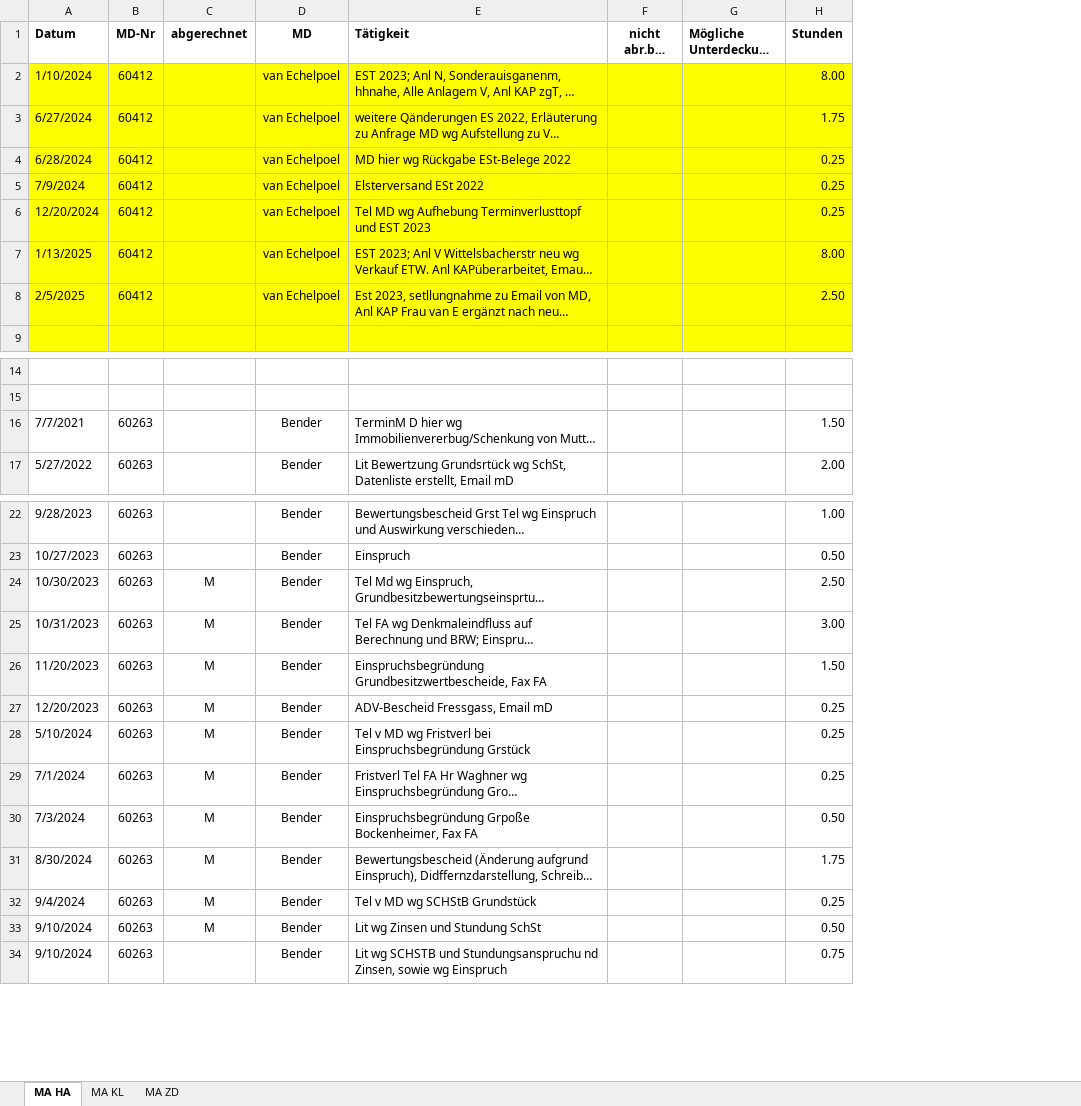
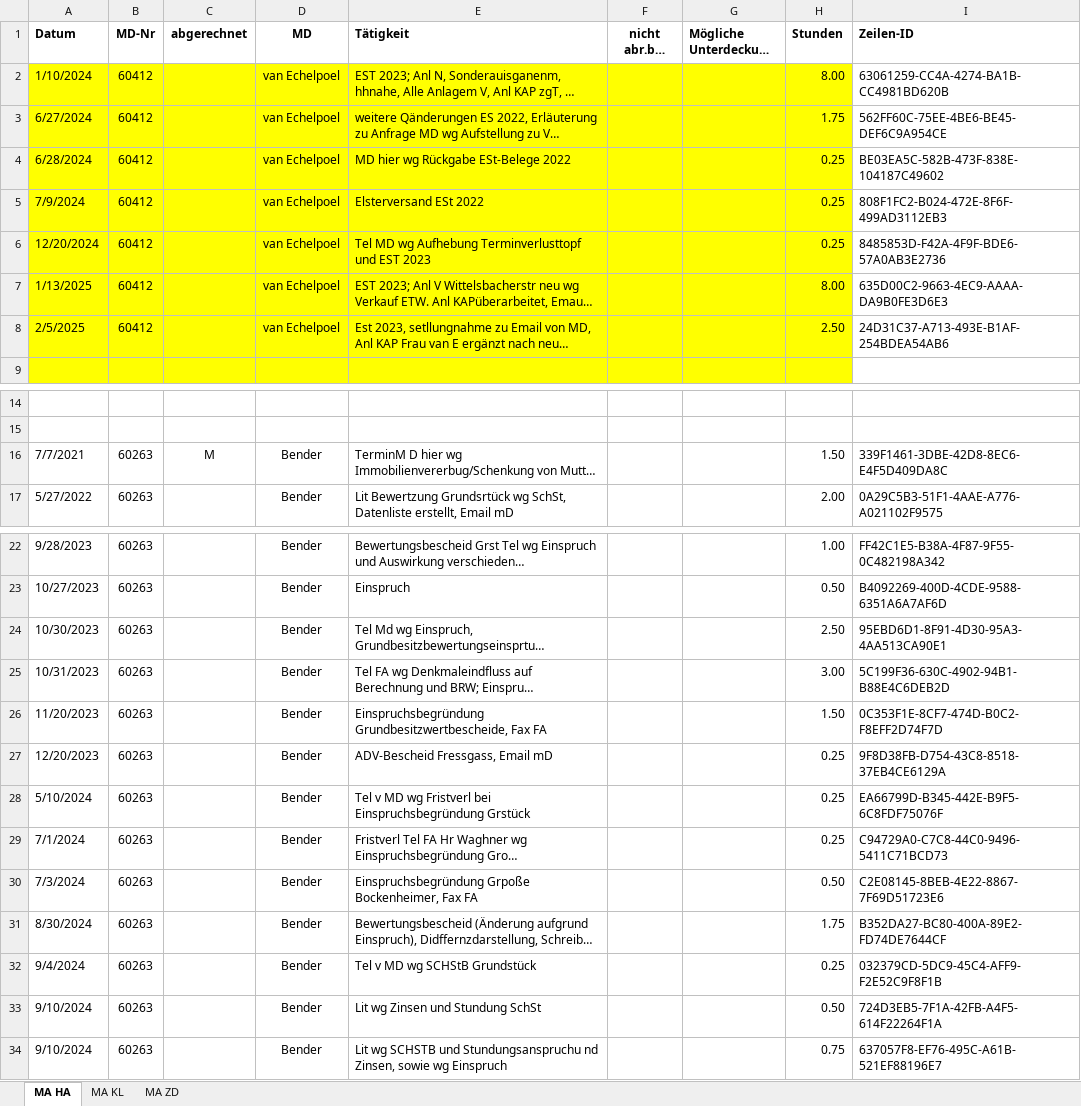
Before and after one commit to Wolle181/HtmXRechnung, an Excel workbook: Iteration 2try2/10000 Zeiterfassung Kanzlei.xlsm, sheet MA HA, drawn as a sheet; only a part is shown, gaps mark what is left out; long unchanged cells end in …; values as stored, in another font and other column widths than the file's, no borders; the diff names each change by its address in the sheet, - before the commit and + after, or states it on an @@ line.

Commit message:
Abrechnung funktioniert nicht, wenn Spalten in Zeitseiten ausgebendet. => gefixt

```diff
--- a/Iteration 2try2/10000 Zeiterfassung Kanzlei.xlsm (sheet MA HA)
+++ b/Iteration 2try2/10000 Zeiterfassung Kanzlei.xlsm (sheet MA HA)
@@ column I (Zeilen-ID) unhidden, rows 2-8: 63061259-CC4A-4274-BA1B-CC4981BD620B | 562FF60C-75EE-4BE6-BE45-DEF6C9A954CE | BE03EA5C-582B-473F-838E-104187C49602 | 808F1FC2-B024-472E-8F6F-499AD3112EB3 | 8485853D-F42A-4F9F-BDE6-57A0AB3E2736 | 635D00C2-9663-4EC9-AAAA-DA9B0FE3D6E3 | 24D31C37-A713-493E-B1AF-254BDEA54AB6; rows 16-17: 339F1461-3DBE-42D8-8EC6-E4F5D409DA8C | 0A29C5B3-51F1-4AAE-A776-A021102F9575; rows 22-34: FF42C1E5-B38A-4F87-9F55-0C482198A342 | B4092269-400D-4CDE-9588-6351A6A7AF6D | 95EBD6D1-8F91-4D30-95A3-4AA513CA90E1 | 5C199F36-630C-4902-94B1-B88E4C6DEB2D | 0C353F1E-8CF7-474D-B0C2-F8EFF2D74F7D | 9F8D38FB-D754-43C8-8518-37EB4CE6129A | EA66799D-B345-442E-B9F5-6C8FDF75076F | C94729A0-C7C8-44C0-9496-5411C71BCD73 | C2E08145-8BEB-4E22-8867-7F69D51723E6 | B352DA27-BC80-400A-89E2-FD74DE7644CF | 032379CD-5DC9-45C4-AFF9-F2E52C9F8F1B | 724D3EB5-7F1A-42FB-A4F5-614F22264F1A | 637057F8-EF76-495C-A61B-521EF88196E7 @@
-C16 (abgerechnet): (empty)
+C16 (abgerechnet): M
-C24:C33 (abgerechnet): M
+C24:C33 (abgerechnet): (empty)
```
Also changed, not shown: 1 other file.
